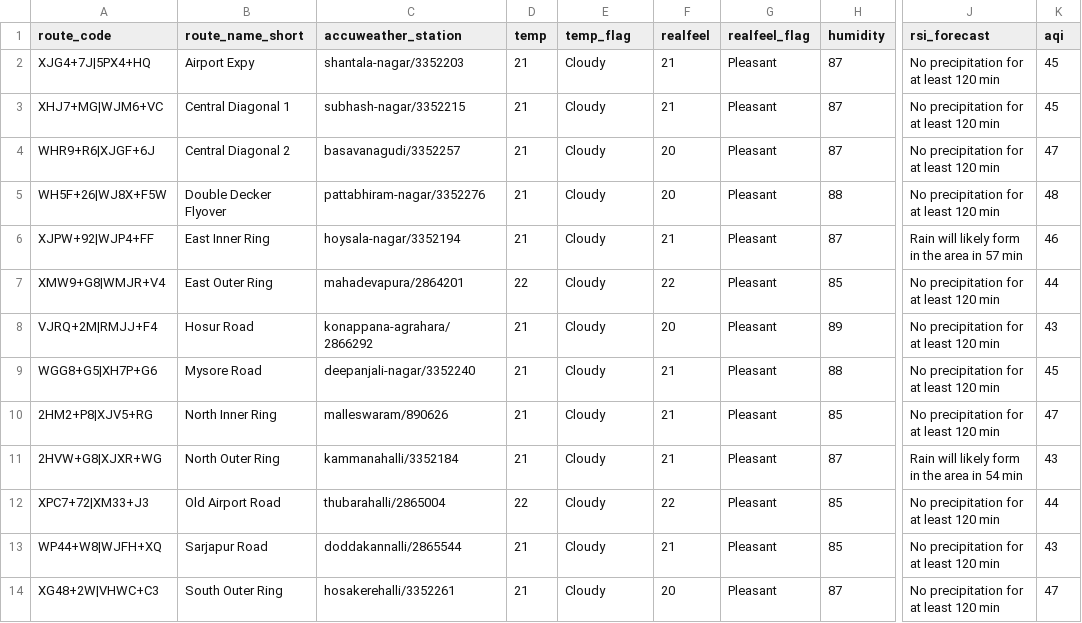
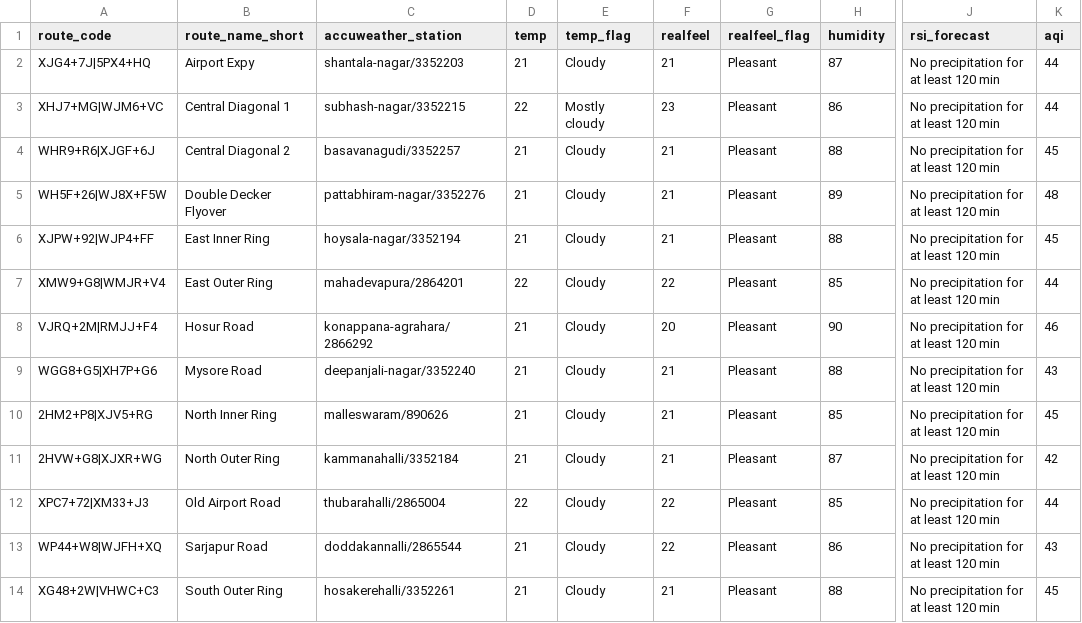
Before and after one commit to thecont1/traffic-monitor-lizard, a CSV file: data/csv-weather-snapshot.csv, drawn as a sheet; only a part is shown, gaps mark what is left out; the diff names each change by its address in the sheet, - before the commit and + after, or states it on an @@ line.

```diff
--- a/data/csv-weather-snapshot.csv
+++ b/data/csv-weather-snapshot.csv
-K2:K3 (aqi): 45
+K2:K3 (aqi): 44
-D3 (temp): 21
+D3 (temp): 22
-E3 (temp_flag): Cloudy
+E3 (temp_flag): Mostly cloudy
-F3 (realfeel): 21
+F3 (realfeel): 23
-H3 (humidity): 87
+H3 (humidity): 86
-F4:F5 (realfeel): 20
+F4:F5 (realfeel): 21
-H4 (humidity): 87
+H4 (humidity): 88
-K4 (aqi): 47
+K4 (aqi): 45
-H5 (humidity): 88
+H5 (humidity): 89
-H6 (humidity): 87
+H6 (humidity): 88
-J6 (rsi_forecast): Rain will likely form in the area in 57 min
+J6 (rsi_forecast): No precipitation for at least 120 min
-K6 (aqi): 46
+K6 (aqi): 45
-H8 (humidity): 89
+H8 (humidity): 90
-K8 (aqi): 43
+K8 (aqi): 46
-K9 (aqi): 45
+K9 (aqi): 43
-K10 (aqi): 47
+K10 (aqi): 45
-J11 (rsi_forecast): Rain will likely form in the area in 54 min
+J11 (rsi_forecast): No precipitation for at least 120 min
-K11 (aqi): 43
+K11 (aqi): 42
-F13 (realfeel): 21
+F13 (realfeel): 22
-H13 (humidity): 85
+H13 (humidity): 86
-F14 (realfeel): 20
+F14 (realfeel): 21
-H14 (humidity): 87
+H14 (humidity): 88
-K14 (aqi): 47
+K14 (aqi): 45
```
Also changed, not shown: 2 other files.
